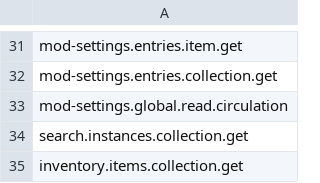
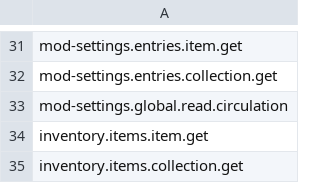
Before and after one commit to folio-org/mod-circulation-bff, a CSV file: src/main/resources/permissions/mod-circulation-bff.csv, drawn as a sheet; only a part is shown, gaps mark what is left out.

Commit message:
MCBFF-136 Change permissions

```diff
--- a/src/main/resources/permissions/mod-circulation-bff.csv
+++ b/src/main/resources/permissions/mod-circulation-bff.csv
@@ -33,3 +33,3 @@ mod-settings.entries.collection.get
 mod-settings.global.read.circulation
-search.instances.collection.get
+inventory.items.item.get
 inventory.items.collection.get
```
Also changed, not shown: 3 other files.
